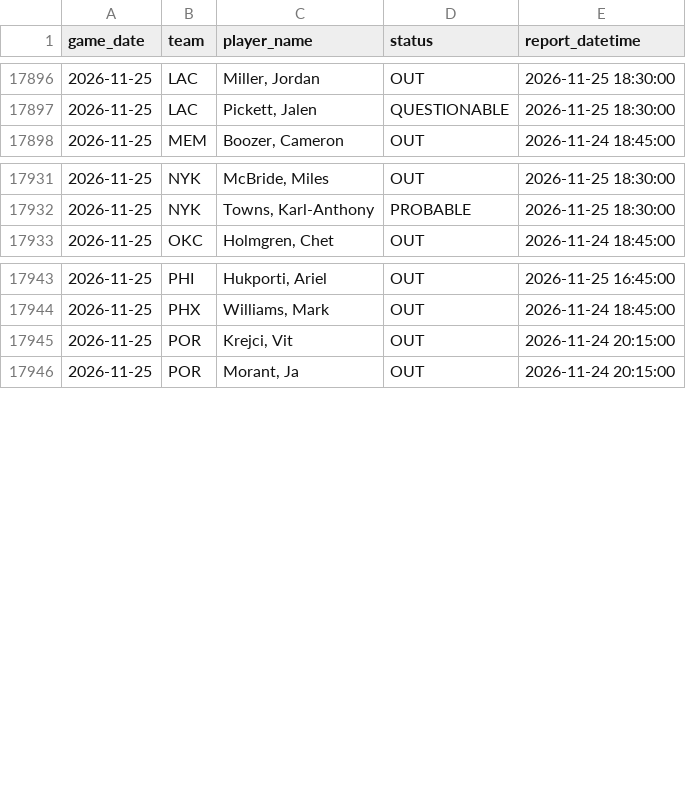
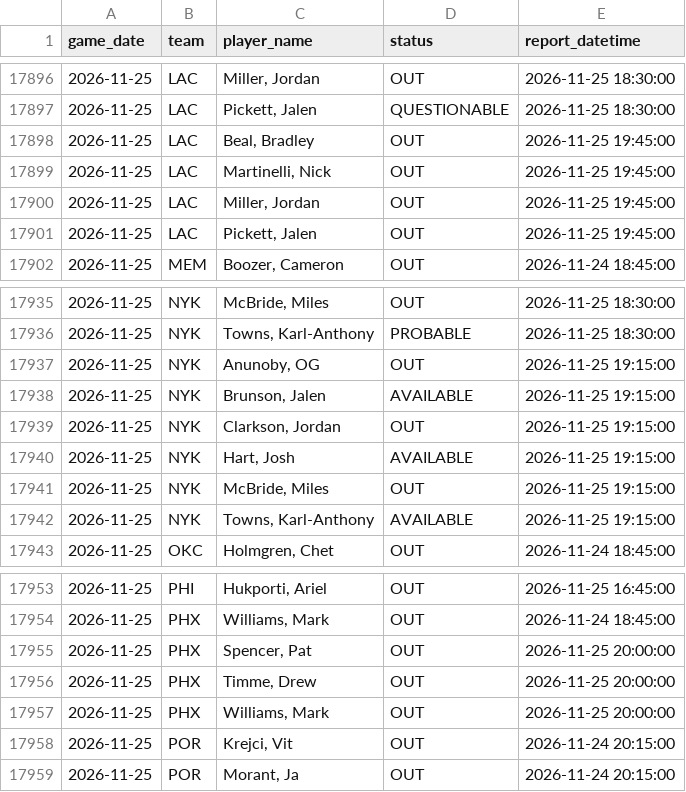
Before and after one commit to brianbzeng/nbamodel, a CSV file: data/raw/official_nba_injuries_players_live.csv, drawn as a sheet; only a part is shown, gaps mark what is left out.

```diff
--- a/data/raw/official_nba_injuries_players_live.csv
+++ b/data/raw/official_nba_injuries_players_live.csv
@@ -17897,2 +17897,6 @@ game_date,team,player_name,status,report_datetime
 2026-11-25,LAC,"Pickett, Jalen",QUESTIONABLE,2026-11-25 18:30:00
+2026-11-25,LAC,"Beal, Bradley",OUT,2026-11-25 19:45:00
+2026-11-25,LAC,"Martinelli, Nick",OUT,2026-11-25 19:45:00
+2026-11-25,LAC,"Miller, Jordan",OUT,2026-11-25 19:45:00
+2026-11-25,LAC,"Pickett, Jalen",OUT,2026-11-25 19:45:00
 2026-11-25,MEM,"Boozer, Cameron",OUT,2026-11-24 18:45:00
@@ -17932,2 +17936,8 @@ game_date,team,player_name,status,report_datetime
 2026-11-25,NYK,"Towns, Karl-Anthony",PROBABLE,2026-11-25 18:30:00
+2026-11-25,NYK,"Anunoby, OG",OUT,2026-11-25 19:15:00
+2026-11-25,NYK,"Brunson, Jalen",AVAILABLE,2026-11-25 19:15:00
+2026-11-25,NYK,"Clarkson, Jordan",OUT,2026-11-25 19:15:00
+2026-11-25,NYK,"Hart, Josh",AVAILABLE,2026-11-25 19:15:00
+2026-11-25,NYK,"McBride, Miles",OUT,2026-11-25 19:15:00
+2026-11-25,NYK,"Towns, Karl-Anthony",AVAILABLE,2026-11-25 19:15:00
 2026-11-25,OKC,"Holmgren, Chet",OUT,2026-11-24 18:45:00
@@ -17944,2 +17954,5 @@ game_date,team,player_name,status,report_datetime
 2026-11-25,PHX,"Williams, Mark",OUT,2026-11-24 18:45:00
+2026-11-25,PHX,"Spencer, Pat",OUT,2026-11-25 20:00:00
+2026-11-25,PHX,"Timme, Drew",OUT,2026-11-25 20:00:00
+2026-11-25,PHX,"Williams, Mark",OUT,2026-11-25 20:00:00
 2026-11-25,POR,"Krejci, Vit",OUT,2026-11-24 20:15:00
```
Also changed, not shown: data/raw/nba_daily_predictions.csv, data/raw/nba_game_updates.csv, 2 other files.
